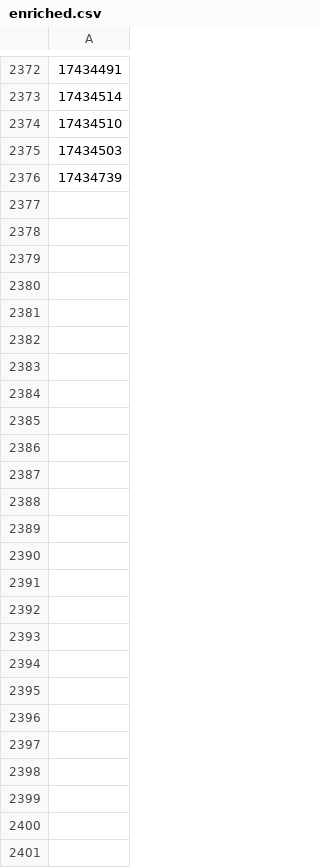
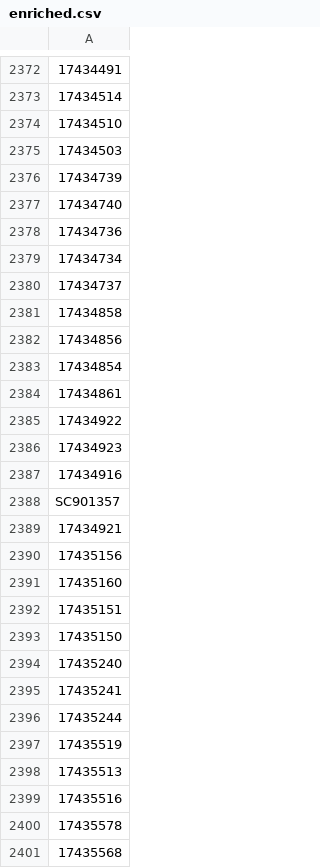
Before and after one commit to ops551/data-pipeline-test, a CSV file: enriched.csv, drawn as a sheet; only a part is shown, gaps mark what is left out; the diff names each change by its address in the sheet, - before the commit and + after, or states it on an @@ line.

```diff
--- a/enriched.csv
+++ b/enriched.csv
+row 2377: 17434740
+row 2378: 17434736
+row 2379: 17434734
+row 2380: 17434737
+row 2381: 17434858
+row 2382: 17434856
+row 2383: 17434854
+row 2384: 17434861
+row 2385: 17434922
+row 2386: 17434923
+row 2387: 17434916
+row 2388: SC901357
+row 2389: 17434921
+row 2390: 17435156
+row 2391: 17435160
+row 2392: 17435151
+row 2393: 17435150
+row 2394: 17435240
+row 2395: 17435241
+row 2396: 17435244
+row 2397: 17435519
+row 2398: 17435513
+row 2399: 17435516
+row 2400: 17435578
+row 2401: 17435568
```
Also changed, not shown: candidates.csv, leads.csv.
